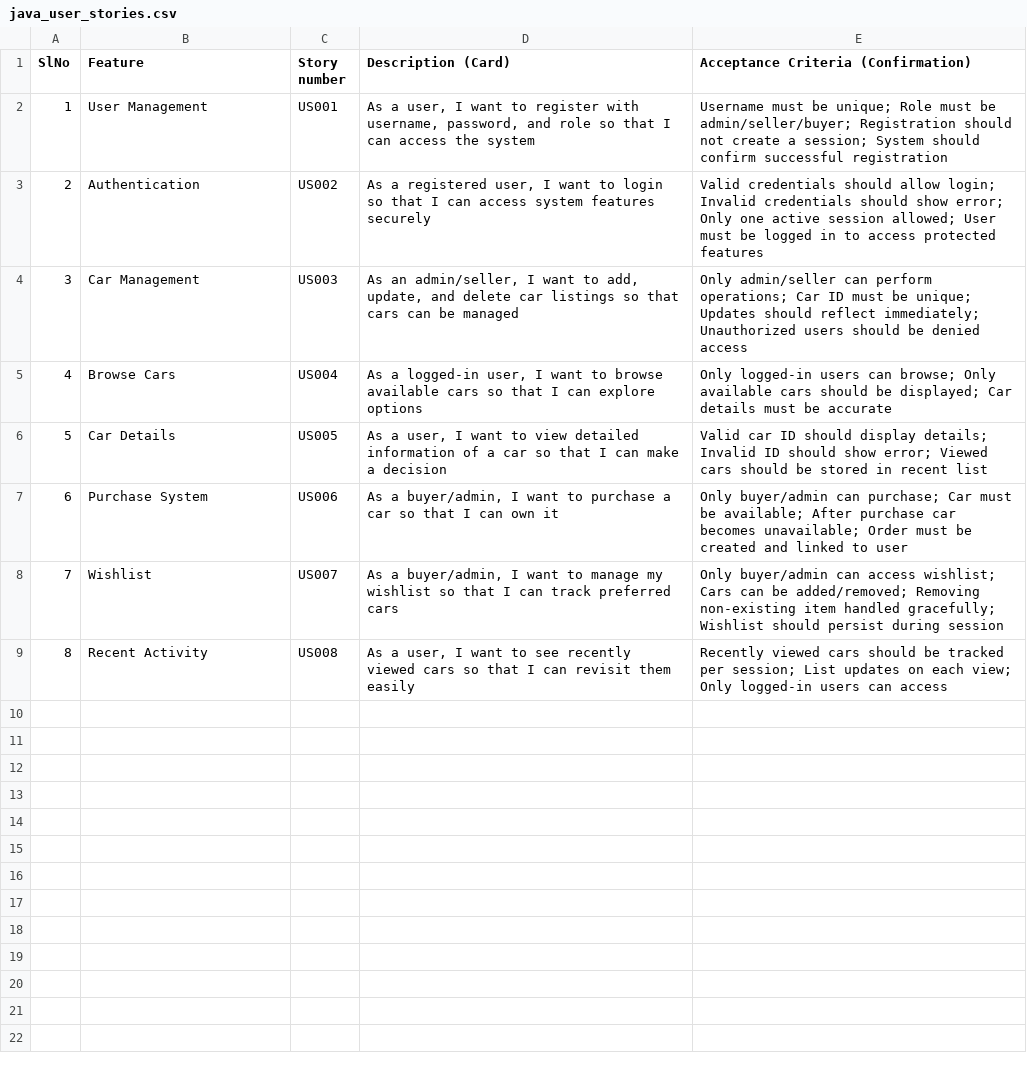
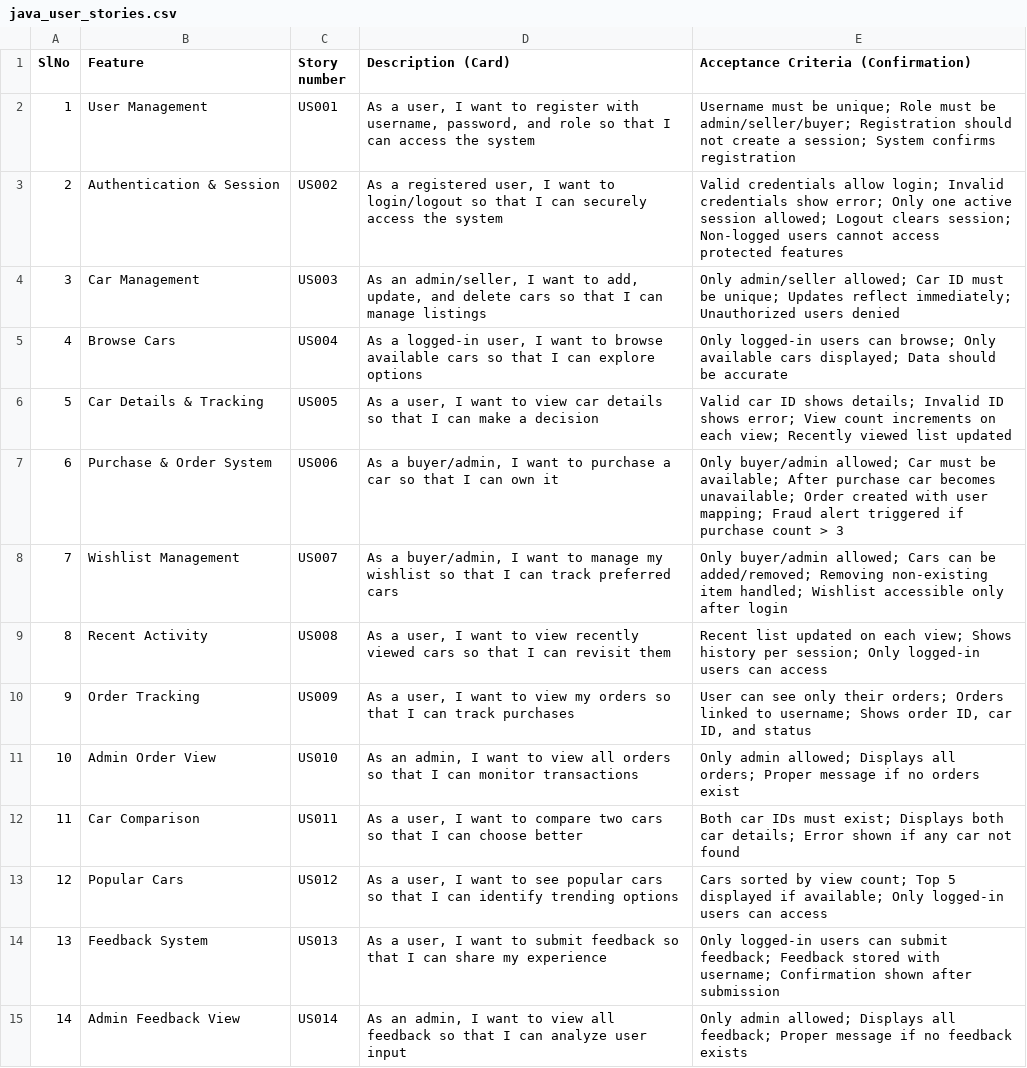
Before and after one commit to harshit-singhania/used-car-buy-and-sell-system, a CSV file: java/java_user_stories.csv, drawn as a sheet.

Commit message:
update 2

```diff
--- a/java/java_user_stories.csv
+++ b/java/java_user_stories.csv
@@ -1,9 +1,15 @@
 SlNo,Feature,Story number,Description (Card),Acceptance Criteria (Confirmation)
-1,User Management,US001,"As a user, I want to register with username, password, and role so that I can access the system","Username must be unique; Role must be admin/seller/buyer; Registration should not create a session; System should confirm successful registration"
-2,Authentication,US002,"As a registered user, I want to login so that I can access system features securely","Valid credentials should allow login; Invalid credentials should show error; Only one active session allowed; User must be logged in to access protected features"
-3,Car Management,US003,"As an admin/seller, I want to add, update, and delete car listings so that cars can be managed","Only admin/seller can perform operations; Car ID must be unique; Updates should reflect immediately; Unauthorized users should be denied access"
-4,Browse Cars,US004,"As a logged-in user, I want to browse available cars so that I can explore options","Only logged-in users can browse; Only available cars should be displayed; Car details must be accurate"
-5,Car Details,US005,"As a user, I want to view detailed information of a car so that I can make a decision","Valid car ID should display details; Invalid ID should show error; Viewed cars should be stored in recent list"
-6,Purchase System,US006,"As a buyer/admin, I want to purchase a car so that I can own it","Only buyer/admin can purchase; Car must be available; After purchase car becomes unavailable; Order must be created and linked to user"
-7,Wishlist,US007,"As a buyer/admin, I want to manage my wishlist so that I can track preferred cars","Only buyer/admin can access wishlist; Cars can be added/removed; Removing non-existing item handled gracefully; Wishlist should persist during session"
-8,Recent Activity,US008,"As a user, I want to see recently viewed cars so that I can revisit them easily","Recently viewed cars should be tracked per session; List updates on each view; Only logged-in users can access"
+1,User Management,US001,"As a user, I want to register with username, password, and role so that I can access the system","Username must be unique; Role must be admin/seller/buyer; Registration should not create a session; System confirms registration"
+2,Authentication & Session,US002,"As a registered user, I want to login/logout so that I can securely access the system","Valid credentials allow login; Invalid credentials show error; Only one active session allowed; Logout clears session; Non-logged users cannot access protected features"
+3,Car Management,US003,"As an admin/seller, I want to add, update, and delete cars so that I can manage listings","Only admin/seller allowed; Car ID must be unique; Updates reflect immediately; Unauthorized users denied"
+4,Browse Cars,US004,"As a logged-in user, I want to browse available cars so that I can explore options","Only logged-in users can browse; Only available cars displayed; Data should be accurate"
+5,Car Details & Tracking,US005,"As a user, I want to view car details so that I can make a decision","Valid car ID shows details; Invalid ID shows error; View count increments on each view; Recently viewed list updated"
+6,Purchase & Order System,US006,"As a buyer/admin, I want to purchase a car so that I can own it","Only buyer/admin allowed; Car must be available; After purchase car becomes unavailable; Order created with user mapping; Fraud alert triggered if purchase count > 3"
+7,Wishlist Management,US007,"As a buyer/admin, I want to manage my wishlist so that I can track preferred cars","Only buyer/admin allowed; Cars can be added/removed; Removing non-existing item handled; Wishlist accessible only after login"
+8,Recent Activity,US008,"As a user, I want to view recently viewed cars so that I can revisit them","Recent list updated on each view; Shows history per session; Only logged-in users can access"
+9,Order Tracking,US009,"As a user, I want to view my orders so that I can track purchases","User can see only their orders; Orders linked to username; Shows order ID, car ID, and status"
+10,Admin Order View,US010,"As an admin, I want to view all orders so that I can monitor transactions","Only admin allowed; Displays all orders; Proper message if no orders exist"
+11,Car Comparison,US011,"As a user, I want to compare two cars so that I can choose better","Both car IDs must exist; Displays both car details; Error shown if any car not found"
+12,Popular Cars,US012,"As a user, I want to see popular cars so that I can identify trending options","Cars sorted by view count; Top 5 displayed if available; Only logged-in users can access"
+13,Feedback System,US013,"As a user, I want to submit feedback so that I can share my experience","Only logged-in users can submit feedback; Feedback stored with username; Confirmation shown after submission"
+14,Admin Feedback View,US014,"As an admin, I want to view all feedback so that I can analyze user input","Only admin allowed; Displays all feedback; Proper message if no feedback exists"
```
